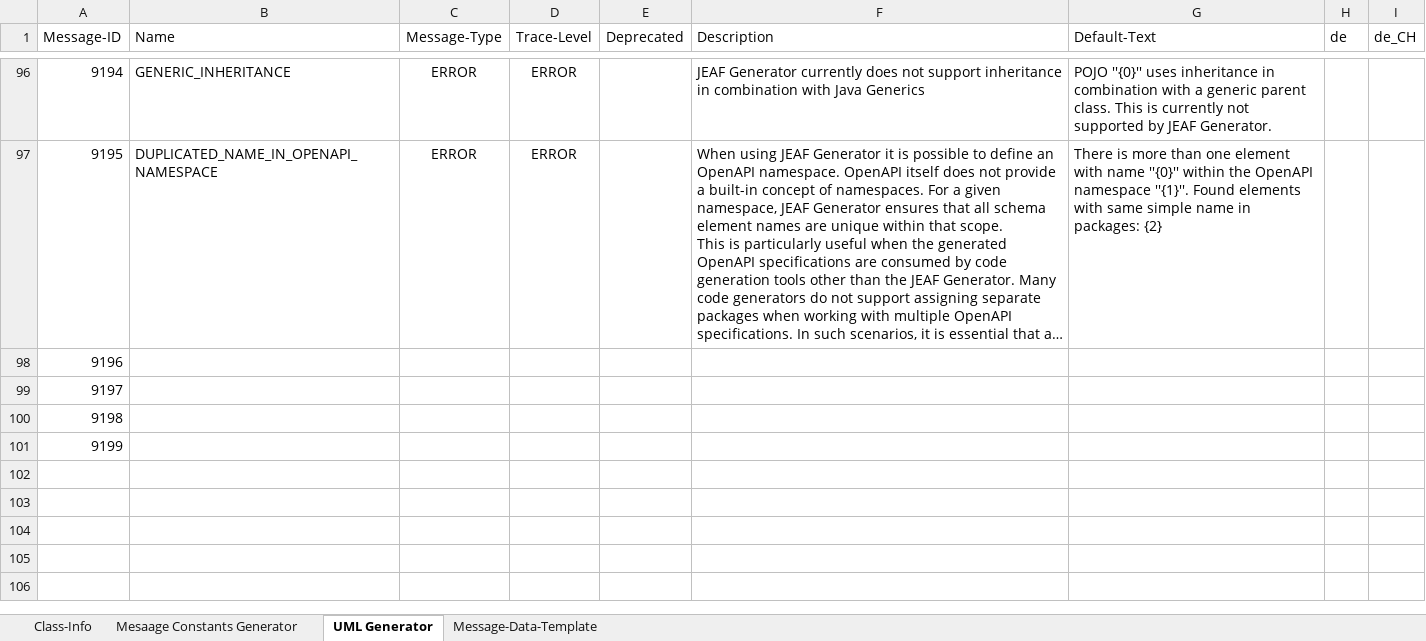
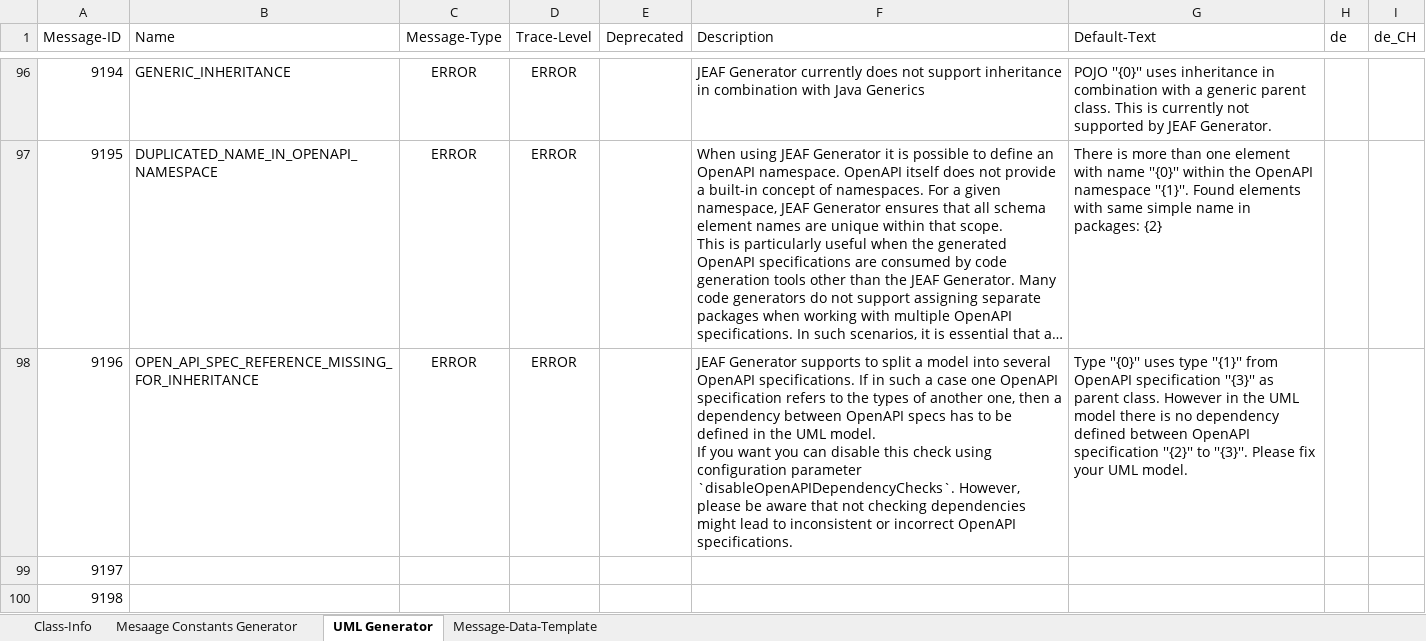
Before and after one commit to anaptecs/jeaf-generator-messages, an Excel workbook: jeaf-generator-messages/src/main/resources/JEAFGeneratorMessages.xlsx, sheet UML Generator, drawn as a sheet; only a part is shown, gaps mark what is left out; the shorter side is filled out with more unchanged rows; long unchanged cells end in …; values as stored, in another font and other column widths than the file's, no borders; table styles not drawn; ↵ is a line break in a cell; the diff names each change by its address in the sheet, - before the commit and + after, or states it on an @@ line.

Commit message:
Updated error message for #844

```diff
--- a/jeaf-generator-messages/src/main/resources/JEAFGeneratorMessages.xlsx (sheet UML Generator)
+++ b/jeaf-generator-messages/src/main/resources/JEAFGeneratorMessages.xlsx (sheet UML Generator)
-B98 (Name): (empty)
+B98 (Name): OPEN_API_SPEC_REFERENCE_MISSING_FOR_INHERITANCE
-C98 (Message-Type): (empty)
+C98 (Message-Type): ERROR
-D98 (Trace-Level): (empty)
+D98 (Trace-Level): ERROR
-F98 (Description): (empty)
+F98 (Description): JEAF Generator supports to split a model into several OpenAPI specifications. If in such a case one OpenAPI specification refers to the types of another one, then a dependency between OpenAPI specs has to be defined in the UML model. ↵ If you want you can disable this check using configuration parameter `disableOpenAPIDependencyChecks`. However, please be aware that not checking dependencies might lead to inconsistent or incorrect OpenAPI specifications.
-G98 (Default-Text): (empty)
+G98 (Default-Text): Type ''{0}'' uses type ''{1}'' from OpenAPI specification ''{3}'' as parent class. However in the UML model there is no dependency defined between OpenAPI specification ''{2}'' to ''{3}''. Please fix your UML model.
```
Also changed, not shown: 2 other files.
